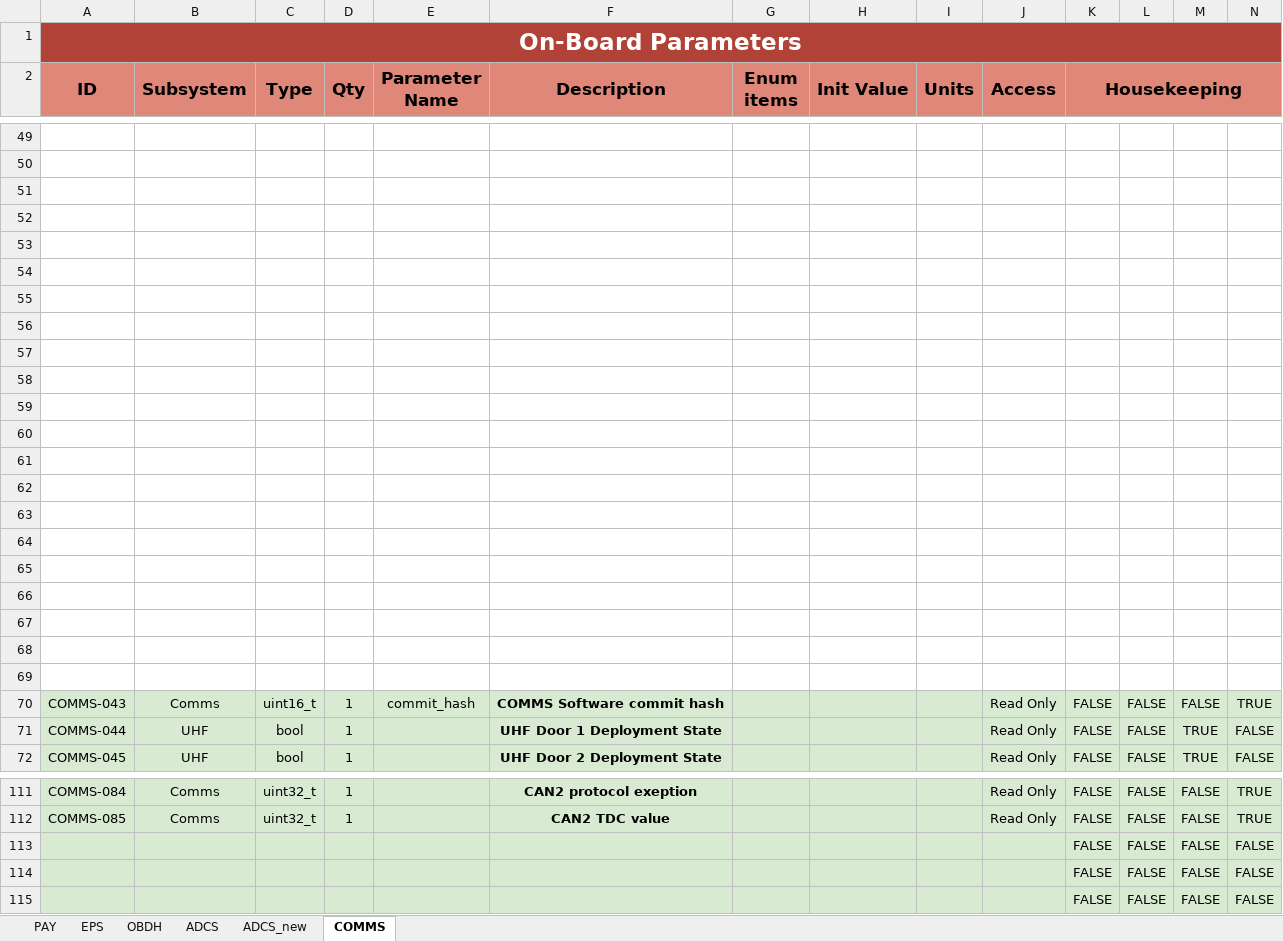
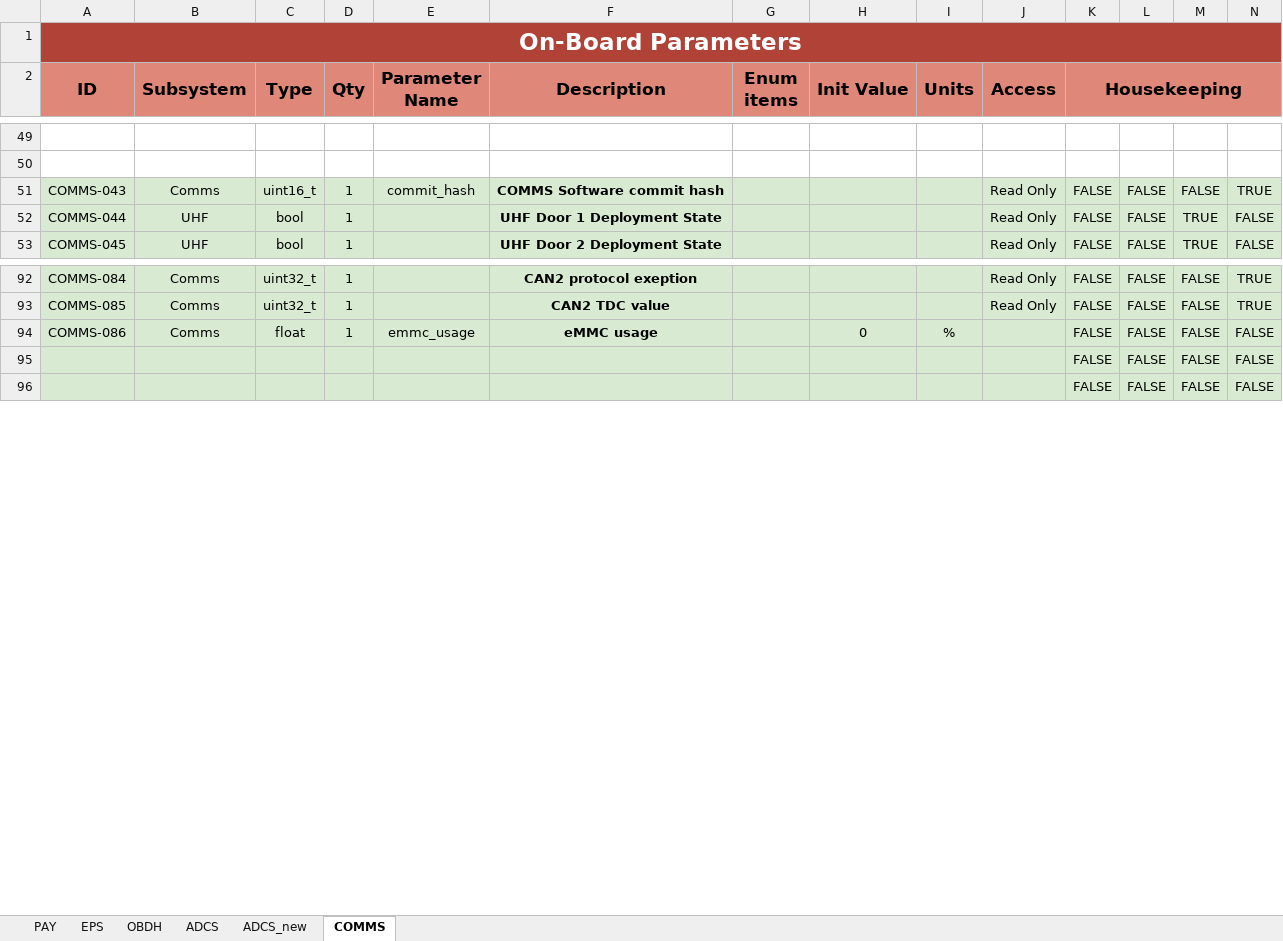
Before and after one commit to PeakSat/OBC_Software, an Excel workbook: parameter_database.xlsx, sheet COMMS, drawn as a sheet; only a part is shown, gaps mark what is left out; values as stored, in another font and other column widths than the file's, no borders; charts and pictures not drawn; removed rows and columns are numbered as before the commit, all else as after; rows hold the shown columns only; the diff names each change by its address in the sheet, - before the commit and + after, or states it on an @@ line.

```diff
--- a/parameter_database.xlsx (sheet COMMS)
+++ b/parameter_database.xlsx (sheet COMMS)
-row 51: (empty)
-row 52: (empty)
-row 53: (empty)
-row 54: (empty)
-row 55: (empty)
-row 56: (empty)
-row 57: (empty)
-row 58: (empty)
-row 59: (empty)
-row 60: (empty)
-row 61: (empty)
-row 62: (empty)
-row 63: (empty)
-row 64: (empty)
-row 65: (empty)
-row 66: (empty)
-row 67: (empty)
-row 68: (empty)
-row 69: (empty)
-row 113:  |  |  |  |  |  |  |  |  |  | FALSE | FALSE | FALSE | FALSE
+row 94: COMMS-086 | Comms | float | 1 | emmc_usage | eMMC usage |  | 0 | % |  | FALSE | FALSE | FALSE | FALSE
```
Also changed, not shown: sheet OBDH, sheet EPS, 21 other files.
